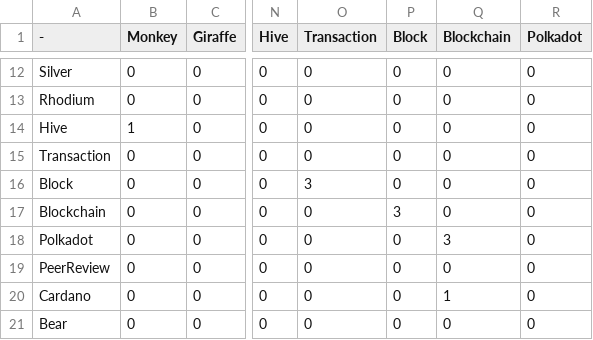
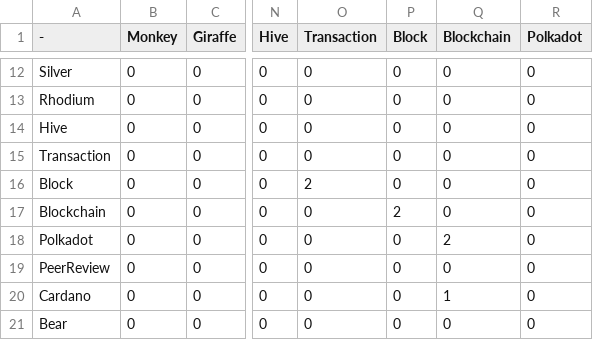
Before and after one commit to SIOCODE-Open/not-a-bird, a CSV file: unfires_element_table.csv, drawn as a sheet; only a part is shown, gaps mark what is left out; the diff names each change by its address in the sheet, - before the commit and + after, or states it on an @@ line.

Commit message:
:zap: (.) update unifres_element_table

```diff
--- a/unfires_element_table.csv
+++ b/unfires_element_table.csv
-B14 (Monkey): 1
+B14 (Monkey): 0
-O16 (Transaction): 3
+O16 (Transaction): 2
-P17 (Block): 3
+P17 (Block): 2
-Q18 (Blockchain): 3
+Q18 (Blockchain): 2
```
Also changed, not shown: 2 other files.
